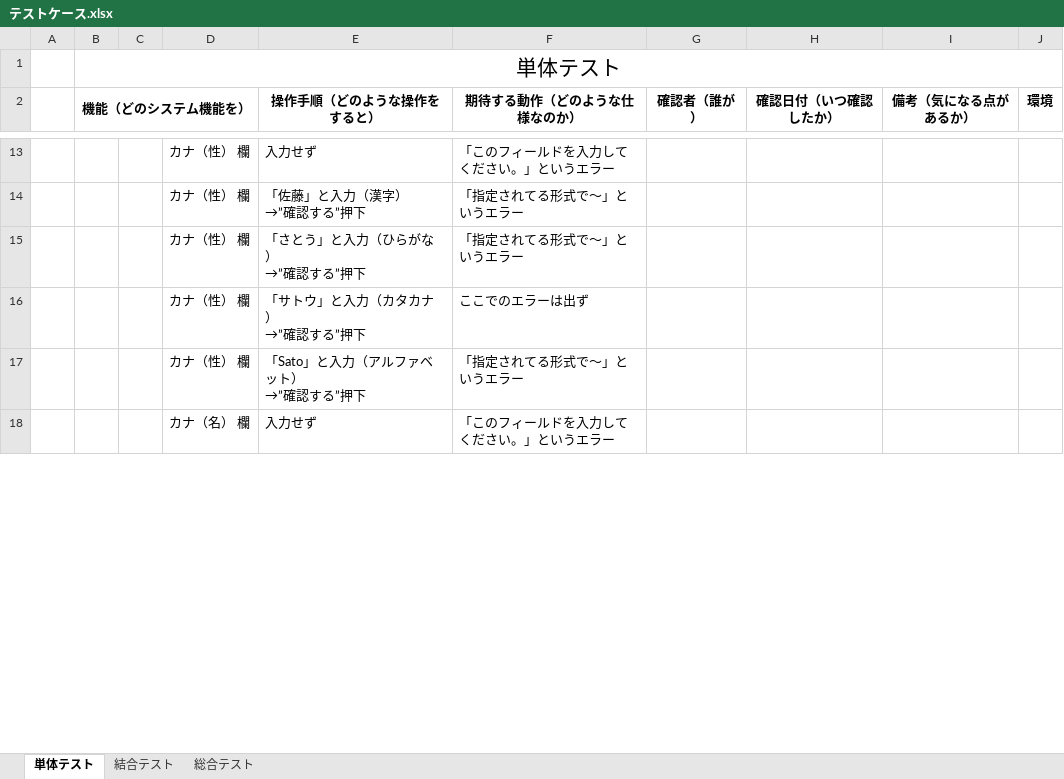
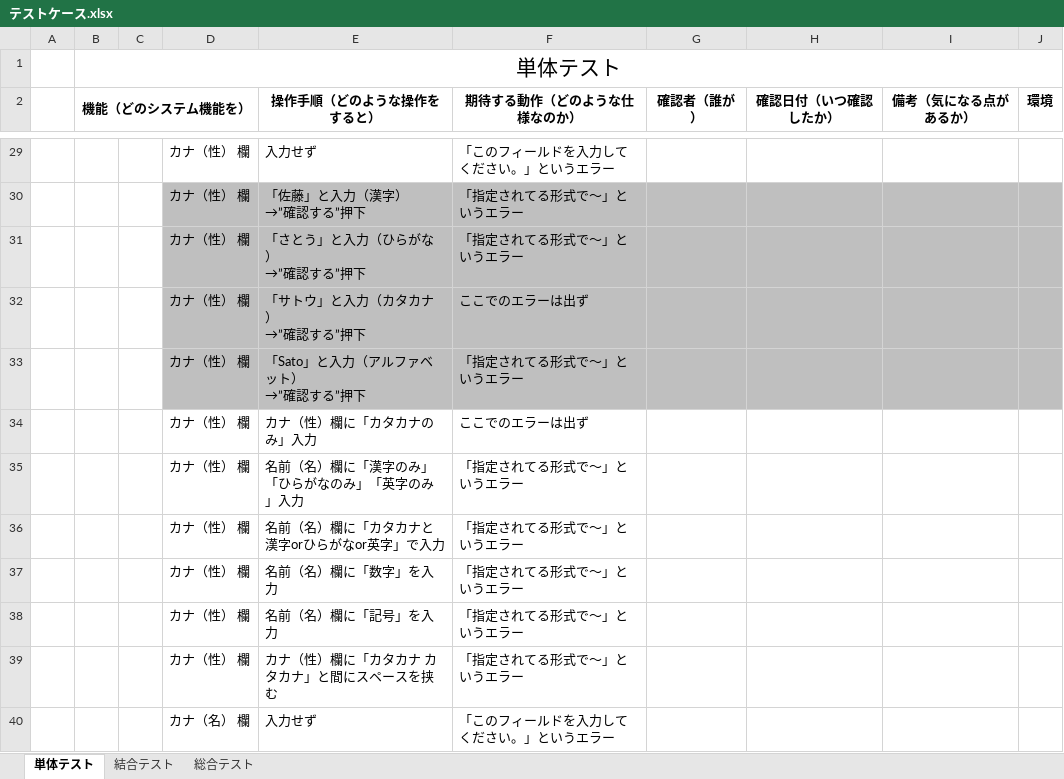
Before and after one commit to nozomi-watanabe1214/7_Programing, an Excel workbook: テストケース.xlsx, sheet 単体テスト, drawn as a sheet; only a part is shown, gaps mark what is left out; values as stored, in another font and other column widths than the file's, no borders; addresses are those after the commit; the diff covers the shown part only; the diff names each change by its address in the sheet, - before the commit and + after, or states it on an @@ line.

```diff
--- a/テストケース.xlsx (sheet 単体テスト)
+++ b/テストケース.xlsx (sheet 単体テスト)
-D30:J33 fill: none
+D30:J33 fill: #BFBFBF
+row 34:  |  |  | カナ（性） 欄 | カナ（性）欄に「カタカナのみ」入力 | ここでのエラーは出ず
+row 35:  |  |  | カナ（性） 欄 | 名前（名）欄に「漢字のみ」「ひらがなのみ」「英字のみ」入力 | 「指定されてる形式で～」というエラー
+row 36:  |  |  | カナ（性） 欄 | 名前（名）欄に「カタカナと漢字orひらがなor英字」で入力 | 「指定されてる形式で～」というエラー
+row 37:  |  |  | カナ（性） 欄 | 名前（名）欄に「数字」を入力 | 「指定されてる形式で～」というエラー
+row 38:  |  |  | カナ（性） 欄 | 名前（名）欄に「記号」を入力 | 「指定されてる形式で～」というエラー
+row 39:  |  |  | カナ（性） 欄 | カナ（性）欄に「カタカナ カタカナ」と間にスペースを挟む | 「指定されてる形式で～」というエラー
```
Also changed, not shown: 22 added rows and cell formats elsewhere in this sheet.
